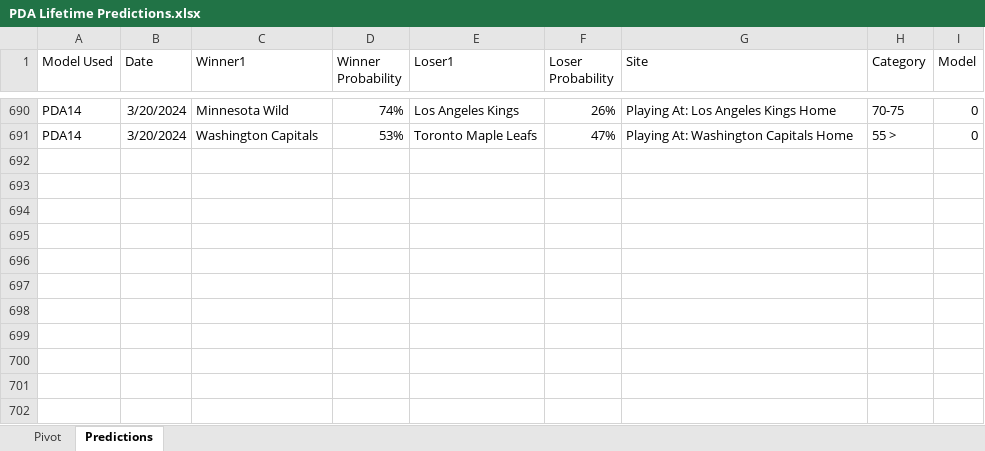
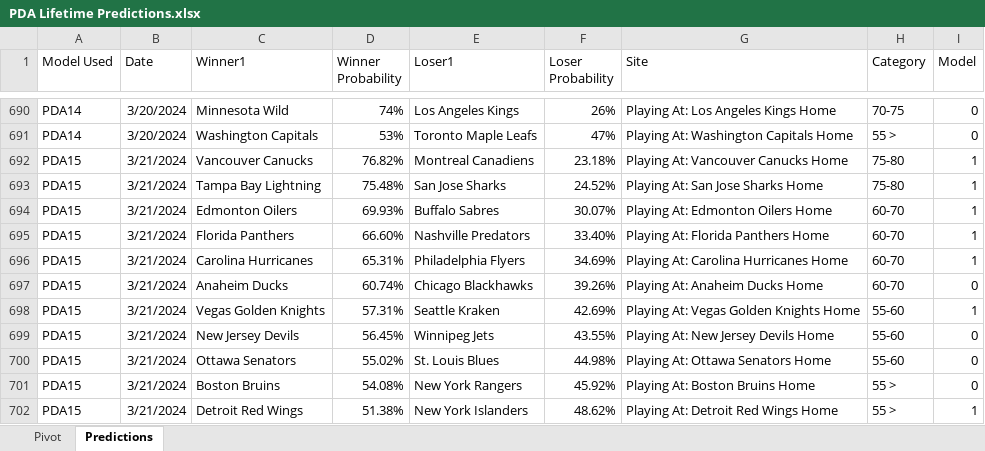
Before and after one commit to thomashigginsdatascientist/Hockey_Model, an Excel workbook: PDA Lifetime Predictions.xlsx, sheet Predictions, drawn as a sheet; only a part is shown, gaps mark what is left out; values as stored, in another font and other column widths than the file's, no borders; the diff names each change by its address in the sheet, - before the commit and + after, or states it on an @@ line.

Commit message:
updated predictions

```diff
--- a/PDA Lifetime Predictions.xlsx (sheet Predictions)
+++ b/PDA Lifetime Predictions.xlsx (sheet Predictions)
+row 692: PDA15 | 3/21/2024 | Vancouver Canucks | 76.82% | Montreal Canadiens | 23.18% | Playing At: Vancouver Canucks Home | 75-80 | 1
+row 693: PDA15 | 3/21/2024 | Tampa Bay Lightning | 75.48% | San Jose Sharks | 24.52% | Playing At: San Jose Sharks Home | 75-80 | 1
+row 694: PDA15 | 3/21/2024 | Edmonton Oilers | 69.93% | Buffalo Sabres | 30.07% | Playing At: Edmonton Oilers Home | 60-70 | 1
+row 695: PDA15 | 3/21/2024 | Florida Panthers | 66.60% | Nashville Predators | 33.40% | Playing At: Florida Panthers Home | 60-70 | 1
+row 696: PDA15 | 3/21/2024 | Carolina Hurricanes | 65.31% | Philadelphia Flyers | 34.69% | Playing At: Carolina Hurricanes Home | 60-70 | 1
+row 697: PDA15 | 3/21/2024 | Anaheim Ducks | 60.74% | Chicago Blackhawks | 39.26% | Playing At: Anaheim Ducks Home | 60-70 | 0
+row 698: PDA15 | 3/21/2024 | Vegas Golden Knights | 57.31% | Seattle Kraken | 42.69% | Playing At: Vegas Golden Knights Home | 55-60 | 1
+row 699: PDA15 | 3/21/2024 | New Jersey Devils | 56.45% | Winnipeg Jets | 43.55% | Playing At: New Jersey Devils Home | 55-60 | 0
+row 700: PDA15 | 3/21/2024 | Ottawa Senators | 55.02% | St. Louis Blues | 44.98% | Playing At: Ottawa Senators Home | 55-60 | 0
+row 701: PDA15 | 3/21/2024 | Boston Bruins | 54.08% | New York Rangers | 45.92% | Playing At: Boston Bruins Home | 55 > | 0
+row 702: PDA15 | 3/21/2024 | Detroit Red Wings | 51.38% | New York Islanders | 48.62% | Playing At: Detroit Red Wings Home | 55 > | 1
```
Also changed, not shown: sheet Pivot, 7 other files.
